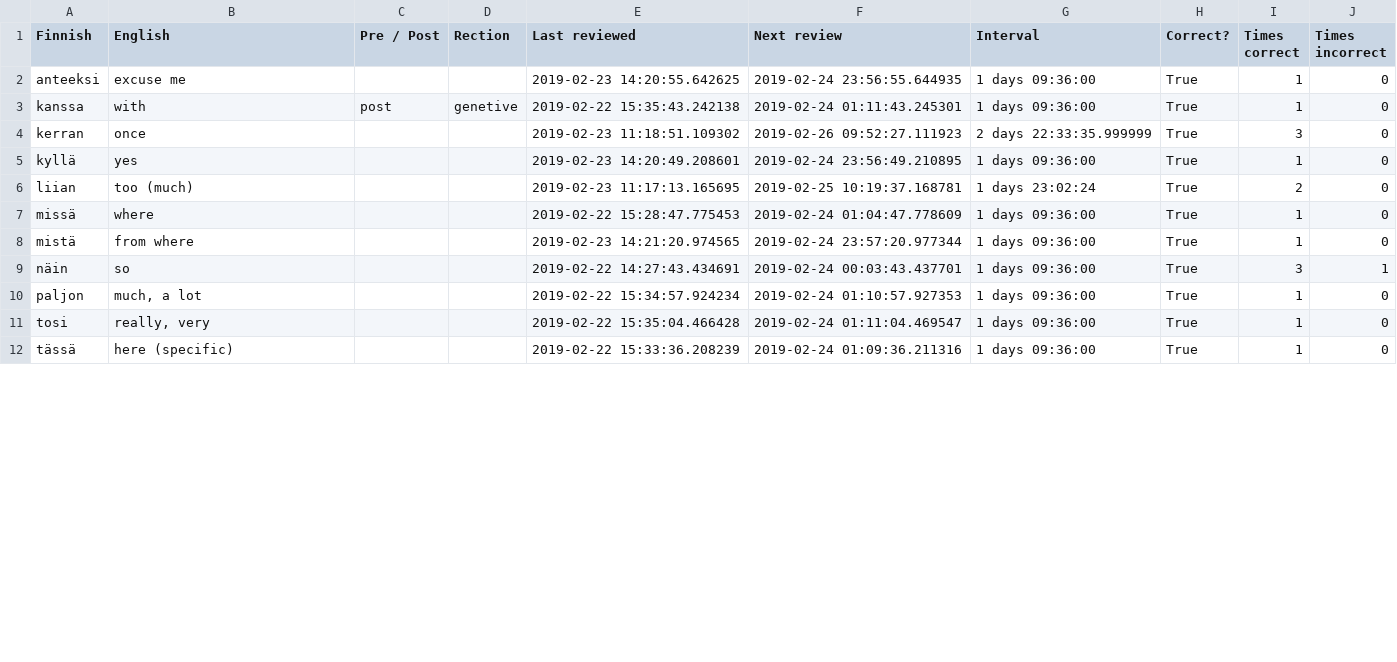
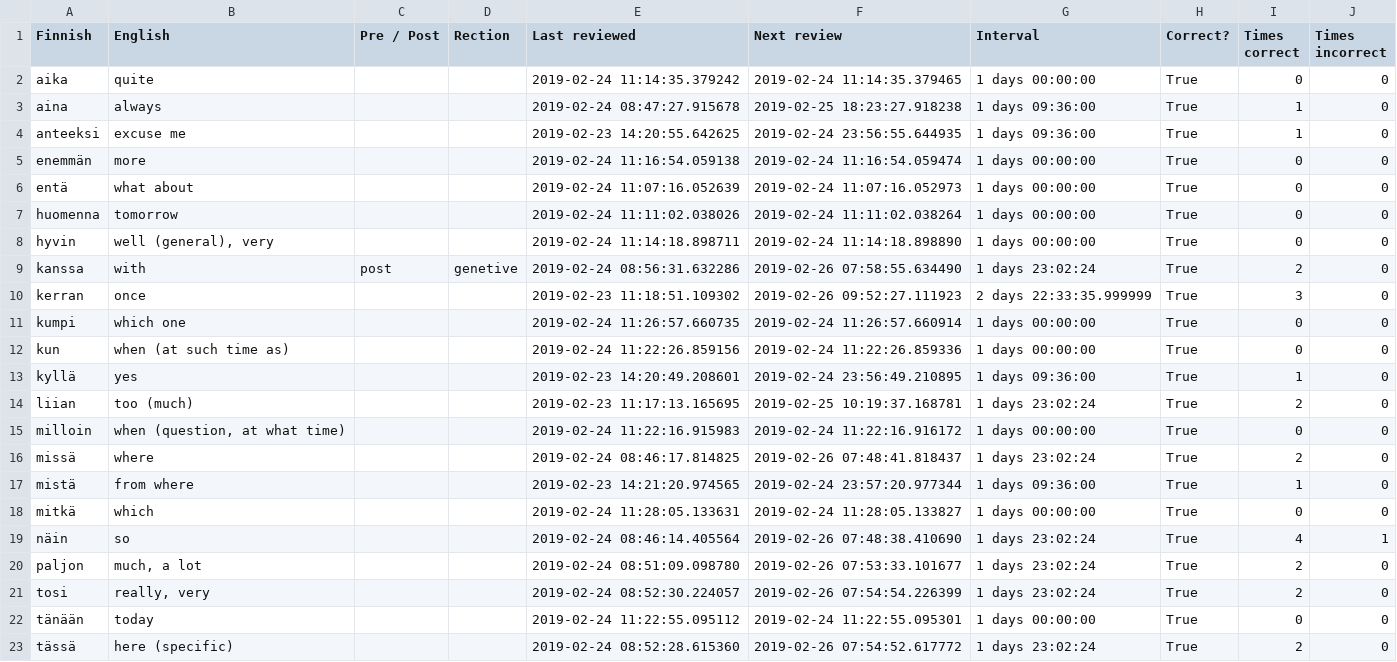
Before and after one commit to tbilsbor/finncards, a CSV file: invariants.csv, drawn as a sheet; only a part is shown; the diff covers the shown part only.

```diff
--- a/invariants.csv
+++ b/invariants.csv
@@ -1,12 +1,23 @@
 Finnish,English,Pre / Post,Rection,Last reviewed,Next review,Interval,Correct?,Times correct,Times incorrect
+aika,quite,,,2019-02-24 11:14:35.379242,2019-02-24 11:14:35.379465,1 days 00:00:00,True,0,0
+aina,always,,,2019-02-24 08:47:27.915678,2019-02-25 18:23:27.918238,1 days 09:36:00,True,1,0
 anteeksi,excuse me,,,2019-02-23 14:20:55.642625,2019-02-24 23:56:55.644935,1 days 09:36:00,True,1,0
-kanssa,with,post,genetive,2019-02-22 15:35:43.242138,2019-02-24 01:11:43.245301,1 days 09:36:00,True,1,0
+enemmän,more,,,2019-02-24 11:16:54.059138,2019-02-24 11:16:54.059474,1 days 00:00:00,True,0,0
+entä,what about,,,2019-02-24 11:07:16.052639,2019-02-24 11:07:16.052973,1 days 00:00:00,True,0,0
+huomenna,tomorrow,,,2019-02-24 11:11:02.038026,2019-02-24 11:11:02.038264,1 days 00:00:00,True,0,0
+hyvin,"well (general), very",,,2019-02-24 11:14:18.898711,2019-02-24 11:14:18.898890,1 days 00:00:00,True,0,0
+kanssa,with,post,genetive,2019-02-24 08:56:31.632286,2019-02-26 07:58:55.634490,1 days 23:02:24,True,2,0
 kerran,once,,,2019-02-23 11:18:51.109302,2019-02-26 09:52:27.111923,2 days 22:33:35.999999,True,3,0
+kumpi,which one,,,2019-02-24 11:26:57.660735,2019-02-24 11:26:57.660914,1 days 00:00:00,True,0,0
+kun,when (at such time as),,,2019-02-24 11:22:26.859156,2019-02-24 11:22:26.859336,1 days 00:00:00,True,0,0
 kyllä,yes,,,2019-02-23 14:20:49.208601,2019-02-24 23:56:49.210895,1 days 09:36:00,True,1,0
 liian,too (much),,,2019-02-23 11:17:13.165695,2019-02-25 10:19:37.168781,1 days 23:02:24,True,2,0
-missä,where,,,2019-02-22 15:28:47.775453,2019-02-24 01:04:47.778609,1 days 09:36:00,True,1,0
+milloin,"when (question, at what time)",,,2019-02-24 11:22:16.915983,2019-02-24 11:22:16.916172,1 days 00:00:00,True,0,0
+missä,where,,,2019-02-24 08:46:17.814825,2019-02-26 07:48:41.818437,1 days 23:02:24,True,2,0
 mistä,from where,,,2019-02-23 14:21:20.974565,2019-02-24 23:57:20.977344,1 days 09:36:00,True,1,0
-näin,so,,,2019-02-22 14:27:43.434691,2019-02-24 00:03:43.437701,1 days 09:36:00,True,3,1
-paljon,"much, a lot",,,2019-02-22 15:34:57.924234,2019-02-24 01:10:57.927353,1 days 09:36:00,True,1,0
-tosi,"really, very",,,2019-02-22 15:35:04.466428,2019-02-24 01:11:04.469547,1 days 09:36:00,True,1,0
-tässä,here (specific),,,2019-02-22 15:33:36.208239,2019-02-24 01:09:36.211316,1 days 09:36:00,True,1,0
+mitkä,which,,,2019-02-24 11:28:05.133631,2019-02-24 11:28:05.133827,1 days 00:00:00,True,0,0
+näin,so,,,2019-02-24 08:46:14.405564,2019-02-26 07:48:38.410690,1 days 23:02:24,True,4,1
+paljon,"much, a lot",,,2019-02-24 08:51:09.098780,2019-02-26 07:53:33.101677,1 days 23:02:24,True,2,0
+tosi,"really, very",,,2019-02-24 08:52:30.224057,2019-02-26 07:54:54.226399,1 days 23:02:24,True,2,0
+tänään,today,,,2019-02-24 11:22:55.095112,2019-02-24 11:22:55.095301,1 days 00:00:00,True,0,0
+tässä,here (specific),,,2019-02-24 08:52:28.615360,2019-02-26 07:54:52.617772,1 days 23:02:24,True,2,0
```
Also changed, not shown: 8 edited cells elsewhere in this file, phrases.csv, 3 other files.
